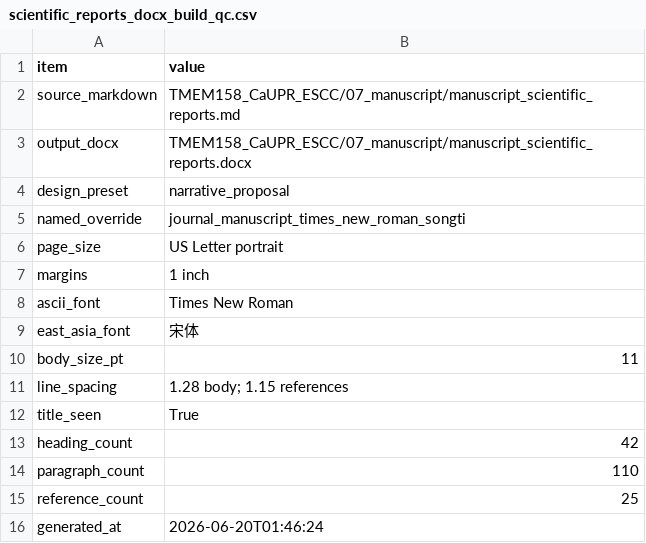
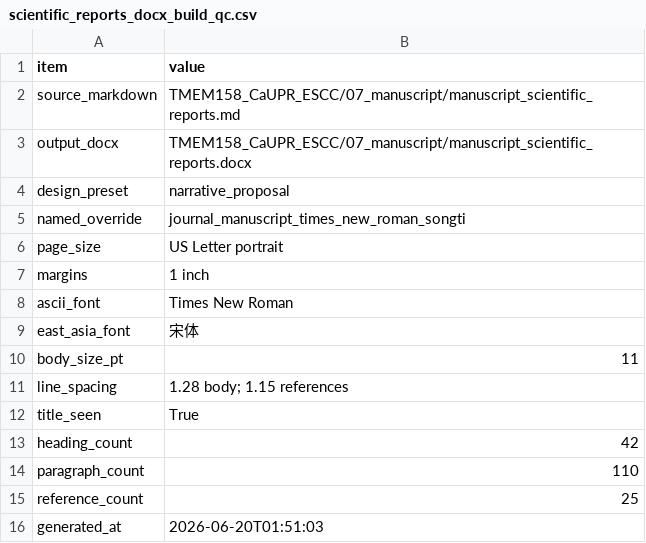
Before and after one commit to afa-cloud/TMEM158_CaUPR_ESCC, a CSV file: TMEM158_CaUPR_ESCC/04_results/qc/scientific_reports_docx_build_qc.csv, drawn as a sheet.

```diff
--- a/TMEM158_CaUPR_ESCC/04_results/qc/scientific_reports_docx_build_qc.csv
+++ b/TMEM158_CaUPR_ESCC/04_results/qc/scientific_reports_docx_build_qc.csv
@@ -15,2 +15,2 @@ paragraph_count,110
 reference_count,25
-generated_at,2026-06-20T01:46:24
+generated_at,2026-06-20T01:51:03
```
Also changed, not shown: TMEM158_CaUPR_ESCC/04_results/qc/final_author_submission_handoff_qc.csv, TMEM158_CaUPR_ESCC/04_results/qc/scientific_reports_docx_qa.csv, 24 other files.
